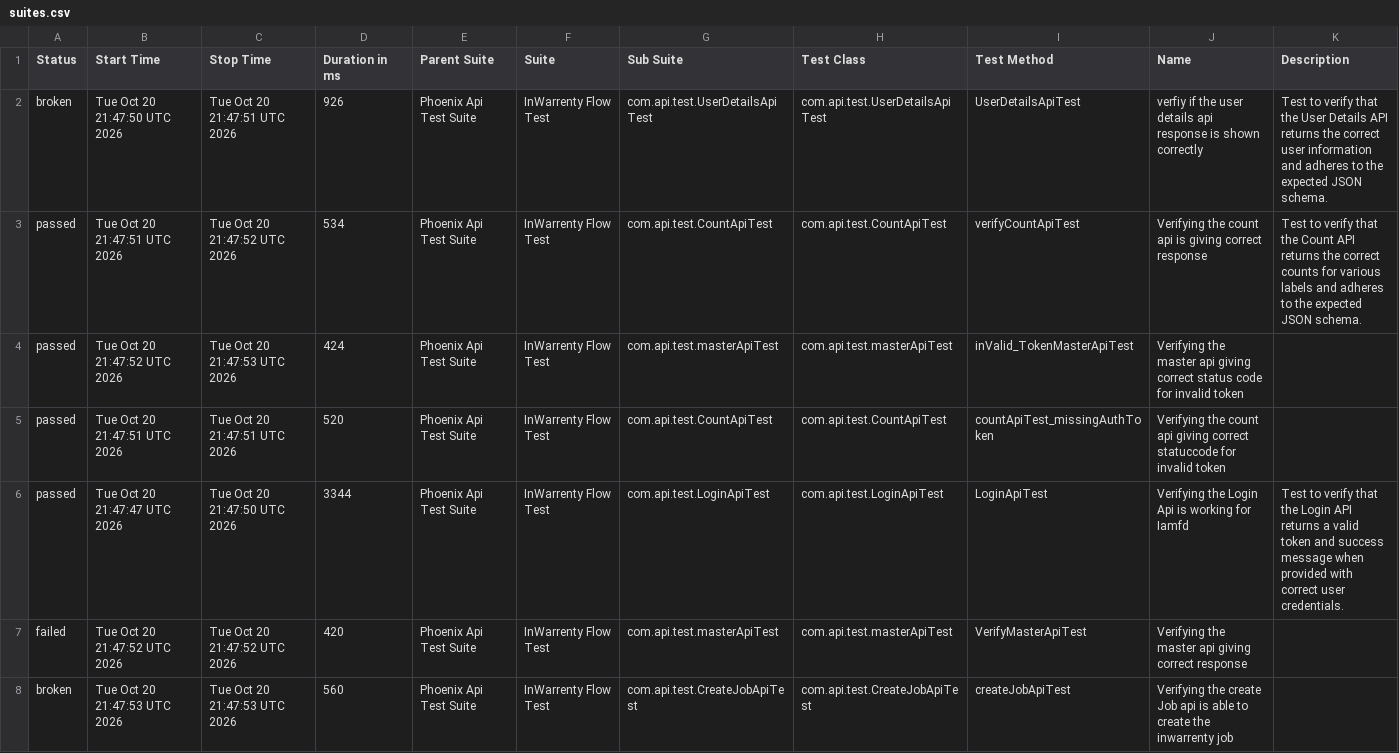
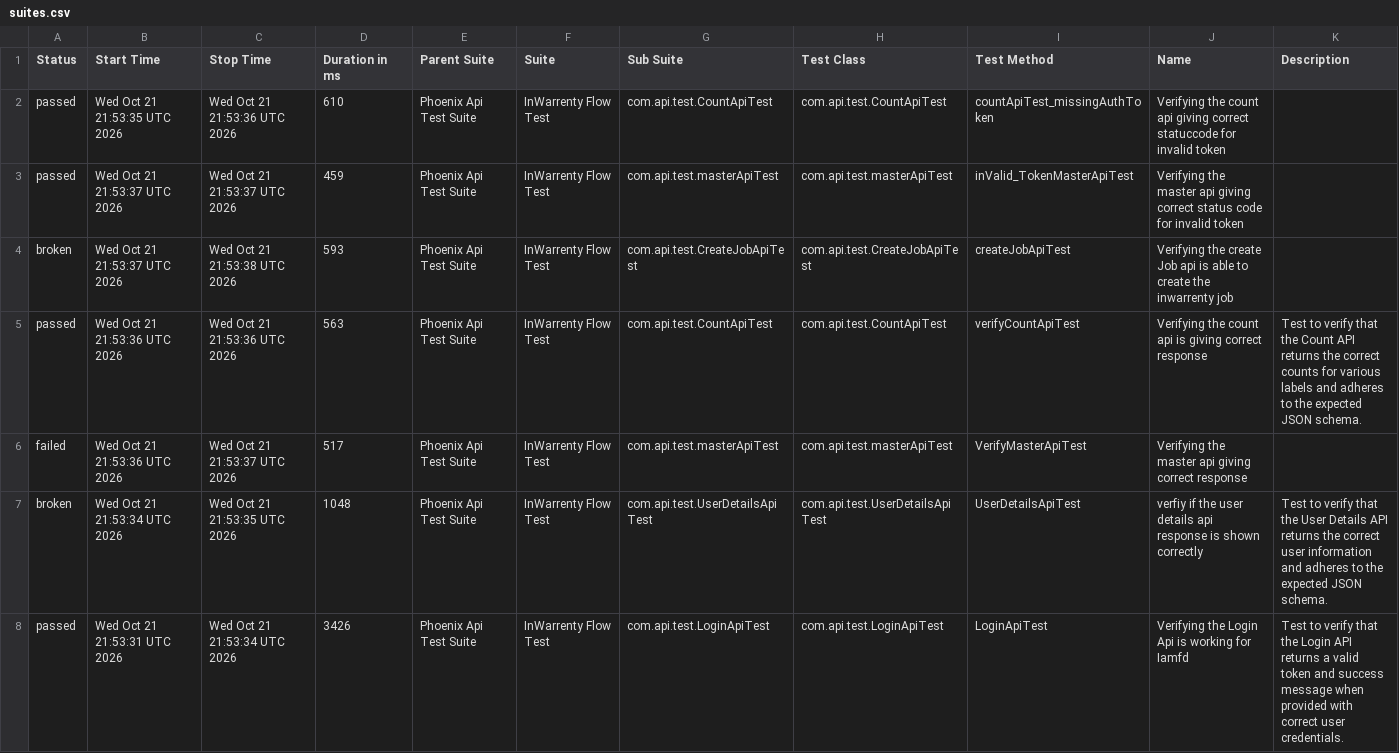
Before and after one commit to ganeshbs98/UI_APIFrameWork, a CSV file: data/suites.csv, drawn as a sheet.

```diff
--- a/data/suites.csv
+++ b/data/suites.csv
@@ -1,8 +1,8 @@
 "Status","Start Time","Stop Time","Duration in ms","Parent Suite","Suite","Sub Suite","Test Class","Test Method","Name","Description"
-"broken","Tue Oct 20 21:47:50 UTC 2026","Tue Oct 20 21:47:51 UTC 2026","926","Phoenix Api Test Suite","InWarrenty Flow Test","com.api.test.UserDetailsApiTest","com.api.test.UserDetailsApiTest","UserDetailsApiTest","verfiy if the user details api response is  shown correctly","Test to verify that the User Details API returns the correct user information and adheres to the expected JSON schema."
-"passed","Tue Oct 20 21:47:51 UTC 2026","Tue Oct 20 21:47:52 UTC 2026","534","Phoenix Api Test Suite","InWarrenty Flow Test","com.api.test.CountApiTest","com.api.test.CountApiTest","verifyCountApiTest","Verifying the count api  is giving correct response","Test to verify that the Count API returns the correct counts for various labels and adheres to the expected JSON schema."
-"passed","Tue Oct 20 21:47:52 UTC 2026","Tue Oct 20 21:47:53 UTC 2026","424","Phoenix Api Test Suite","InWarrenty Flow Test","com.api.test.masterApiTest","com.api.test.masterApiTest","inValid_TokenMasterApiTest","Verifying the master api giving correct status code for invalid token",""
-"passed","Tue Oct 20 21:47:51 UTC 2026","Tue Oct 20 21:47:51 UTC 2026","520","Phoenix Api Test Suite","InWarrenty Flow Test","com.api.test.CountApiTest","com.api.test.CountApiTest","countApiTest_missingAuthToken","Verifying the count api giving correct statuccode for invalid token",""
-"passed","Tue Oct 20 21:47:47 UTC 2026","Tue Oct 20 21:47:50 UTC 2026","3344","Phoenix Api Test Suite","InWarrenty Flow Test","com.api.test.LoginApiTest","com.api.test.LoginApiTest","LoginApiTest","Verifying the Login Api is working for Iamfd","Test to verify that the Login API returns a valid token and success message when provided with correct user credentials."
-"failed","Tue Oct 20 21:47:52 UTC 2026","Tue Oct 20 21:47:52 UTC 2026","420","Phoenix Api Test Suite","InWarrenty Flow Test","com.api.test.masterApiTest","com.api.test.masterApiTest","VerifyMasterApiTest","Verifying the master api giving correct response",""
-"broken","Tue Oct 20 21:47:53 UTC 2026","Tue Oct 20 21:47:53 UTC 2026","560","Phoenix Api Test Suite","InWarrenty Flow Test","com.api.test.CreateJobApiTest","com.api.test.CreateJobApiTest","createJobApiTest","Verifying the create Job api is able to create the inwarrenty job",""
+"passed","Wed Oct 21 21:53:35 UTC 2026","Wed Oct 21 21:53:36 UTC 2026","610","Phoenix Api Test Suite","InWarrenty Flow Test","com.api.test.CountApiTest","com.api.test.CountApiTest","countApiTest_missingAuthToken","Verifying the count api giving correct statuccode for invalid token",""
+"passed","Wed Oct 21 21:53:37 UTC 2026","Wed Oct 21 21:53:37 UTC 2026","459","Phoenix Api Test Suite","InWarrenty Flow Test","com.api.test.masterApiTest","com.api.test.masterApiTest","inValid_TokenMasterApiTest","Verifying the master api giving correct status code for invalid token",""
+"broken","Wed Oct 21 21:53:37 UTC 2026","Wed Oct 21 21:53:38 UTC 2026","593","Phoenix Api Test Suite","InWarrenty Flow Test","com.api.test.CreateJobApiTest","com.api.test.CreateJobApiTest","createJobApiTest","Verifying the create Job api is able to create the inwarrenty job",""
+"passed","Wed Oct 21 21:53:36 UTC 2026","Wed Oct 21 21:53:36 UTC 2026","563","Phoenix Api Test Suite","InWarrenty Flow Test","com.api.test.CountApiTest","com.api.test.CountApiTest","verifyCountApiTest","Verifying the count api  is giving correct response","Test to verify that the Count API returns the correct counts for various labels and adheres to the expected JSON schema."
+"failed","Wed Oct 21 21:53:36 UTC 2026","Wed Oct 21 21:53:37 UTC 2026","517","Phoenix Api Test Suite","InWarrenty Flow Test","com.api.test.masterApiTest","com.api.test.masterApiTest","VerifyMasterApiTest","Verifying the master api giving correct response",""
+"broken","Wed Oct 21 21:53:34 UTC 2026","Wed Oct 21 21:53:35 UTC 2026","1048","Phoenix Api Test Suite","InWarrenty Flow Test","com.api.test.UserDetailsApiTest","com.api.test.UserDetailsApiTest","UserDetailsApiTest","verfiy if the user details api response is  shown correctly","Test to verify that the User Details API returns the correct user information and adheres to the expected JSON schema."
+"passed","Wed Oct 21 21:53:31 UTC 2026","Wed Oct 21 21:53:34 UTC 2026","3426","Phoenix Api Test Suite","InWarrenty Flow Test","com.api.test.LoginApiTest","com.api.test.LoginApiTest","LoginApiTest","Verifying the Login Api is working for Iamfd","Test to verify that the Login API returns a valid token and success message when provided with correct user credentials."
```
Also changed, not shown: data/behaviors.csv, 48 other files.
